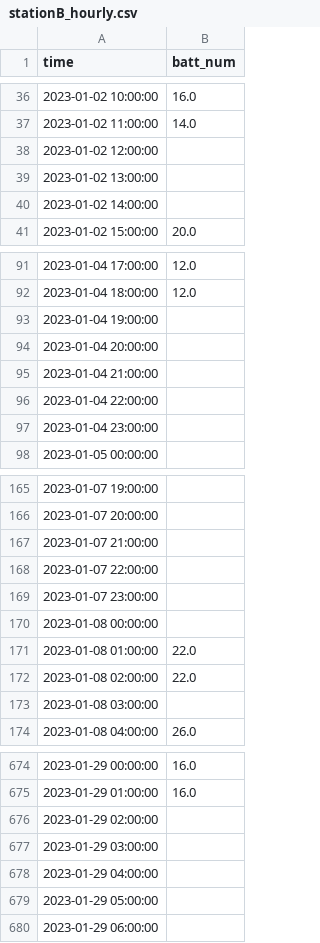
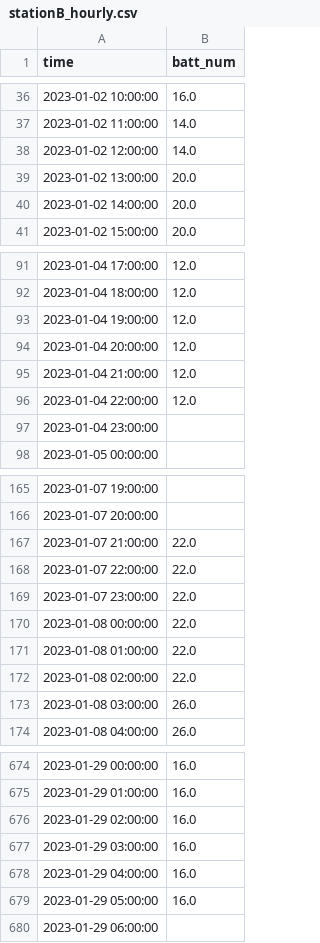
Before and after one commit to jhyeoh2002/BSS_V2B, a CSV file: Data/stationB_hourly.csv, drawn as a sheet; only a part is shown, gaps mark what is left out; the diff covers the shown part only.

```diff
--- a/Data/stationB_hourly.csv
+++ b/Data/stationB_hourly.csv
@@ -37,5 +37,5 @@ time,batt_num
 2023-01-02 11:00:00,14.0
-2023-01-02 12:00:00,
-2023-01-02 13:00:00,
-2023-01-02 14:00:00,
+2023-01-02 12:00:00,14.0
+2023-01-02 13:00:00,20.0
+2023-01-02 14:00:00,20.0
 2023-01-02 15:00:00,20.0
@@ -92,6 +92,6 @@ time,batt_num
 2023-01-04 18:00:00,12.0
-2023-01-04 19:00:00,
-2023-01-04 20:00:00,
-2023-01-04 21:00:00,
-2023-01-04 22:00:00,
+2023-01-04 19:00:00,12.0
+2023-01-04 20:00:00,12.0
+2023-01-04 21:00:00,12.0
+2023-01-04 22:00:00,12.0
 2023-01-04 23:00:00,
@@ -166,9 +166,9 @@ time,batt_num
 2023-01-07 20:00:00,
-2023-01-07 21:00:00,
-2023-01-07 22:00:00,
-2023-01-07 23:00:00,
-2023-01-08 00:00:00,
+2023-01-07 21:00:00,22.0
+2023-01-07 22:00:00,22.0
+2023-01-07 23:00:00,22.0
+2023-01-08 00:00:00,22.0
 2023-01-08 01:00:00,22.0
 2023-01-08 02:00:00,22.0
-2023-01-08 03:00:00,
+2023-01-08 03:00:00,26.0
 2023-01-08 04:00:00,26.0
@@ -675,6 +675,6 @@ time,batt_num
 2023-01-29 01:00:00,16.0
-2023-01-29 02:00:00,
-2023-01-29 03:00:00,
-2023-01-29 04:00:00,
-2023-01-29 05:00:00,
+2023-01-29 02:00:00,16.0
+2023-01-29 03:00:00,16.0
+2023-01-29 04:00:00,16.0
+2023-01-29 05:00:00,16.0
 2023-01-29 06:00:00,
```
Also changed, not shown: 82 edited cells elsewhere in this file, Data/stationA_hourly.csv, 3 other files.
